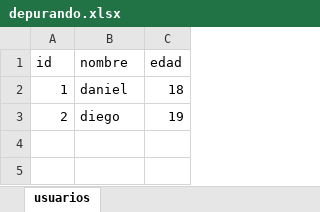
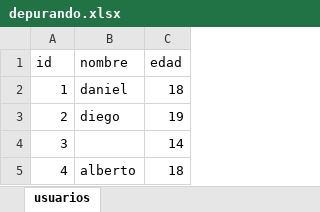
Before and after one commit to danicg06work/excel2database, an Excel workbook: datos/depurando.xlsx, sheet usuarios, drawn as a sheet; values as stored, in another font and other column widths than the file's, no borders; the diff names each change by its address in the sheet, - before the commit and + after, or states it on an @@ line.

```diff
--- a/datos/depurando.xlsx (sheet usuarios)
+++ b/datos/depurando.xlsx (sheet usuarios)
+row 4: 3 |  | 14
+row 5: 4 | alberto | 18
```
Also changed, not shown: 6 other files.
